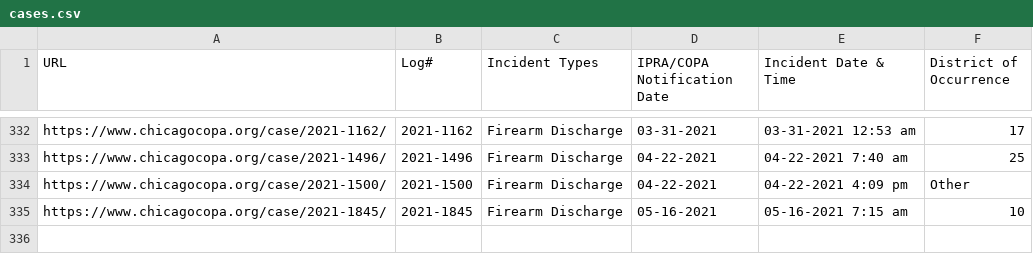
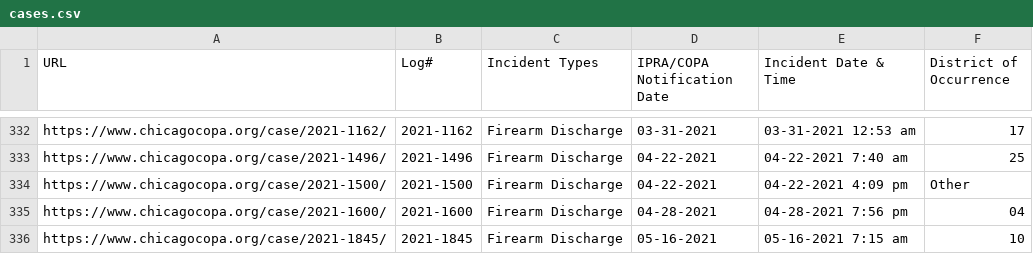
Before and after one commit to CrimeIsDown/copa-cases, a CSV file: cases.csv, drawn as a sheet; only a part is shown, gaps mark what is left out.

Commit message:
Incidents as of 2021-06-25

```diff
--- a/cases.csv
+++ b/cases.csv
@@ -334,2 +334,3 @@
 "https://www.chicagocopa.org/case/2021-1500/","2021-1500","Firearm Discharge","04-22-2021","04-22-2021 4:09 pm","Other"
+"https://www.chicagocopa.org/case/2021-1600/","2021-1600","Firearm Discharge","04-28-2021","04-28-2021 7:56 pm","04"
 "https://www.chicagocopa.org/case/2021-1845/","2021-1845","Firearm Discharge","05-16-2021","05-16-2021 7:15 am","10"
```
